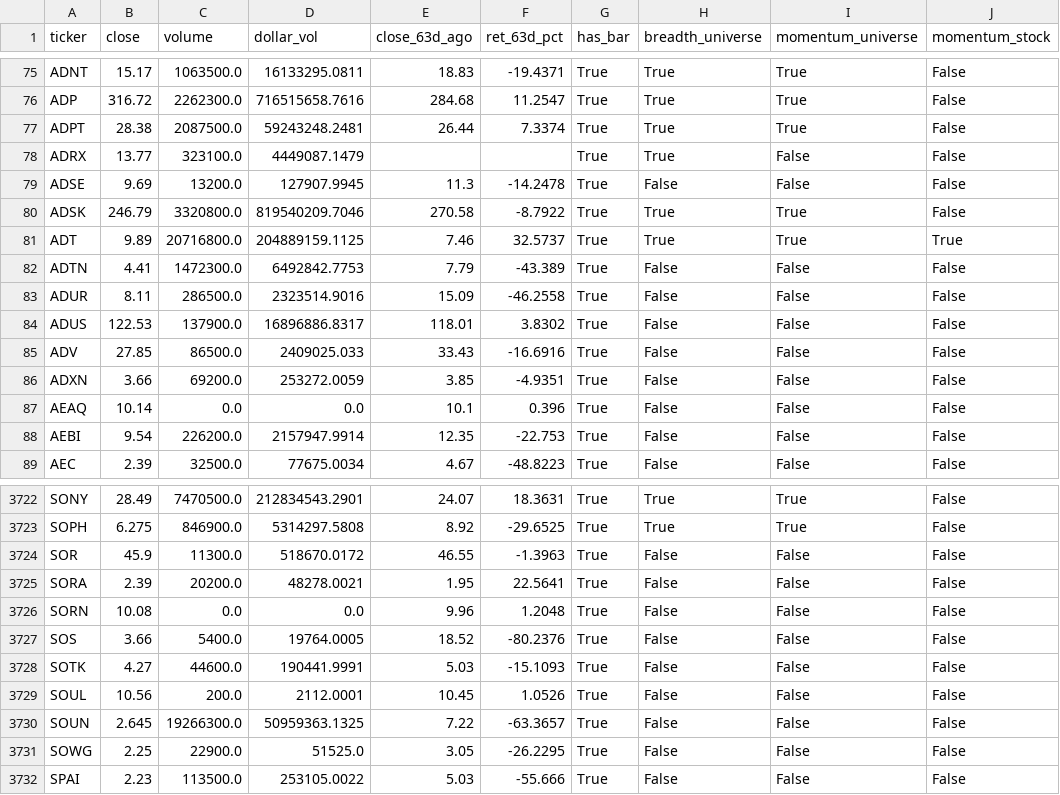
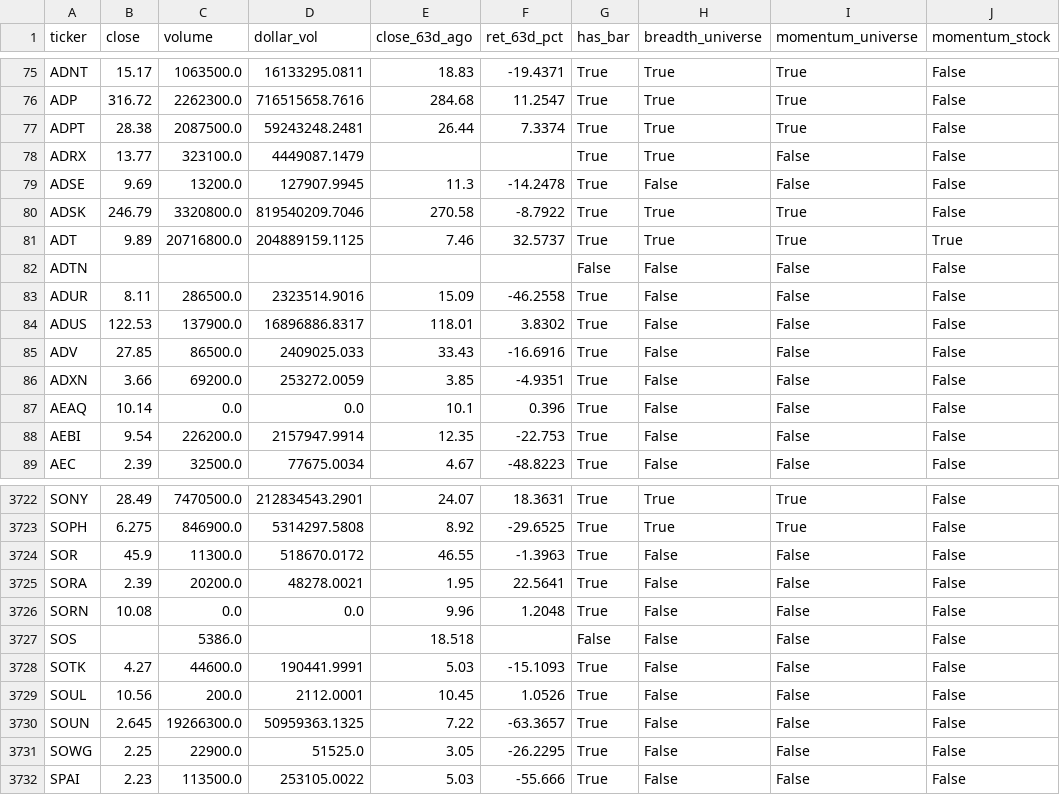
Before and after one commit to matt-manus/daily-market-summary, a CSV file: data/monitor/universe_latest.csv, drawn as a sheet; only a part is shown, gaps mark what is left out; the diff names each change by its address in the sheet, - before the commit and + after, or states it on an @@ line.

```diff
--- a/data/monitor/universe_latest.csv
+++ b/data/monitor/universe_latest.csv
-B82 (close): 4.41
+B82 (close): (empty)
-C82 (volume): 1472300.0
+C82 (volume): (empty)
-D82 (dollar_vol): 6492842.7753
+D82 (dollar_vol): (empty)
-E82 (close_63d_ago): 7.79
+E82 (close_63d_ago): (empty)
-F82 (ret_63d_pct): -43.389
+F82 (ret_63d_pct): (empty)
-G82 (has_bar): True
+G82 (has_bar): False
-B3727 (close): 3.66
+B3727 (close): (empty)
-C3727 (volume): 5400.0
+C3727 (volume): 5386.0
-D3727 (dollar_vol): 19764.0005
+D3727 (dollar_vol): (empty)
-E3727 (close_63d_ago): 18.52
+E3727 (close_63d_ago): 18.518
-F3727 (ret_63d_pct): -80.2376
+F3727 (ret_63d_pct): (empty)
-G3727 (has_bar): True
+G3727 (has_bar): False
```
Also changed, not shown: data/monitor/breadth_history.csv, 3 other files.
